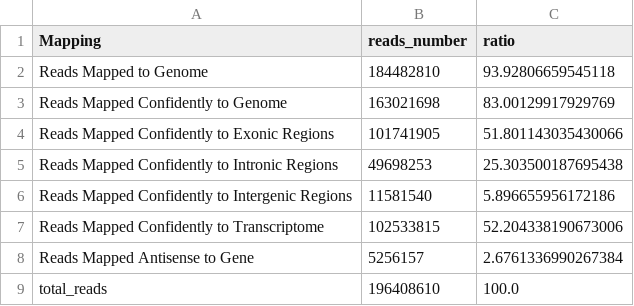
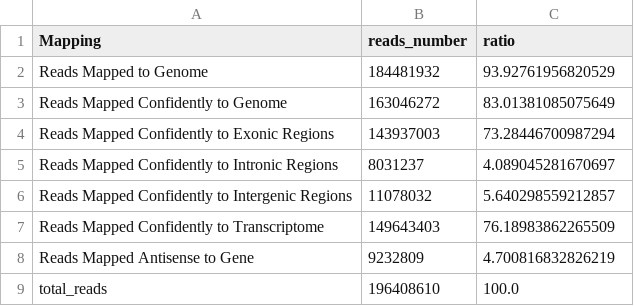
Before and after one commit to shaperones/athaliana_trv_scrnaseq, a CSV file: sources/mobivision_stats_alt_trv/L1/Map_stats.csv, drawn as a sheet.

```diff
--- a/sources/mobivision_stats_alt_trv/L1/Map_stats.csv
+++ b/sources/mobivision_stats_alt_trv/L1/Map_stats.csv
@@ -1,9 +1,9 @@
 Mapping,reads_number,ratio
-Reads Mapped to Genome,184482810,93.92806659545118
-Reads Mapped Confidently to Genome,163021698,83.00129917929769
-Reads Mapped Confidently to Exonic Regions,101741905,51.801143035430066
-Reads Mapped Confidently to Intronic Regions,49698253,25.303500187695438
-Reads Mapped Confidently to Intergenic Regions,11581540,5.896655956172186
-Reads Mapped Confidently to Transcriptome,102533815,52.204338190673006
-Reads Mapped Antisense to Gene,5256157,2.6761336990267384
+Reads Mapped to Genome,184481932,93.92761956820529
+Reads Mapped Confidently to Genome,163046272,83.01381085075649
+Reads Mapped Confidently to Exonic Regions,143937003,73.28446700987294
+Reads Mapped Confidently to Intronic Regions,8031237,4.089045281670697
+Reads Mapped Confidently to Intergenic Regions,11078032,5.640298559212857
+Reads Mapped Confidently to Transcriptome,149643403,76.18983862265509
+Reads Mapped Antisense to Gene,9232809,4.700816832826219
 total_reads,196408610,100.0
```
Also changed, not shown: sources/mobivision_stats_alt_trv/L2/L2_L00_summary.csv, sources/mobivision_stats_alt_trv/L2/Map_stats.csv, 10 other files.
